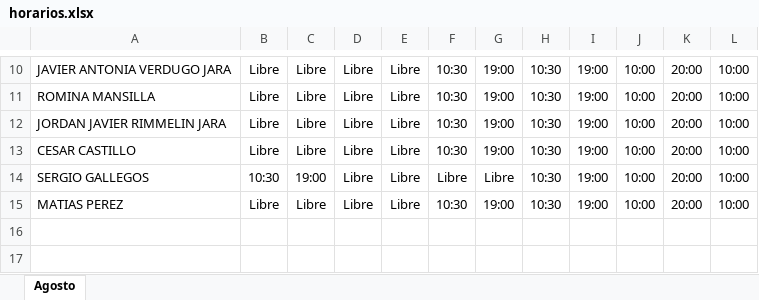
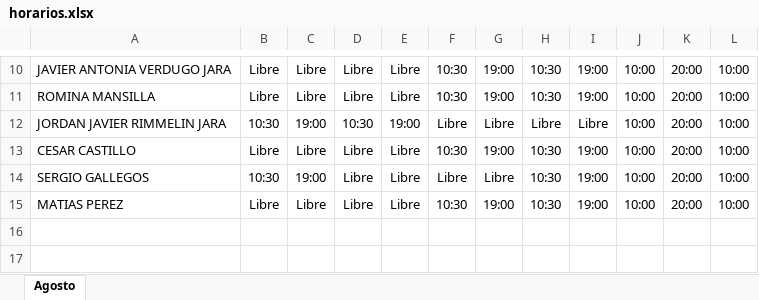
Before and after one commit to jordanrimmelinj-coder/Turnos-Septiembre, an Excel workbook: horarios.xlsx, sheet Agosto, drawn as a sheet; only a part is shown, gaps mark what is left out; values as stored, in another font and other column widths than the file's, no borders; the diff names each change by its address in the sheet, - before the commit and + after, or states it on an @@ line.

Commit message:
Actualizar horarios.xlsx

```diff
--- a/horarios.xlsx (sheet Agosto)
+++ b/horarios.xlsx (sheet Agosto)
-B12: Libre
+B12: 10:30
-C12: Libre
+C12: 19:00
-D12: Libre
+D12: 10:30
-E12: Libre
+E12: 19:00
-F12: 10:30
+F12: Libre
-G12: 19:00
+G12: Libre
-H12: 10:30
+H12: Libre
-I12: 19:00
+I12: Libre
```
